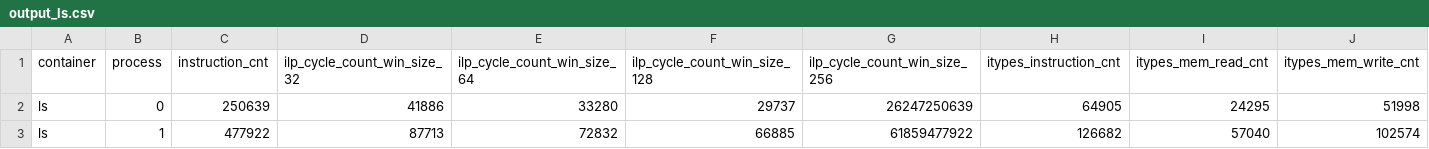
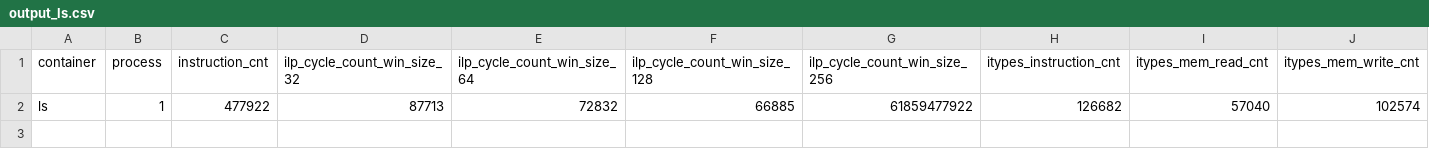
Before and after one commit to ivotron/docker-mica, a CSV file: examples/output_ls.csv, drawn as a sheet; only a part is shown; rows hold the shown columns only; the diff names each change by its address in the sheet, - before the commit and + after, or states it on an @@ line.

Commit message:
Update output_ls.csv

```diff
--- a/examples/output_ls.csv
+++ b/examples/output_ls.csv
-row 2: ls | 0 | 250639 | 41886 | 33280 | 29737 | 26247250639 | 64905 | 24295 | 51998
```
